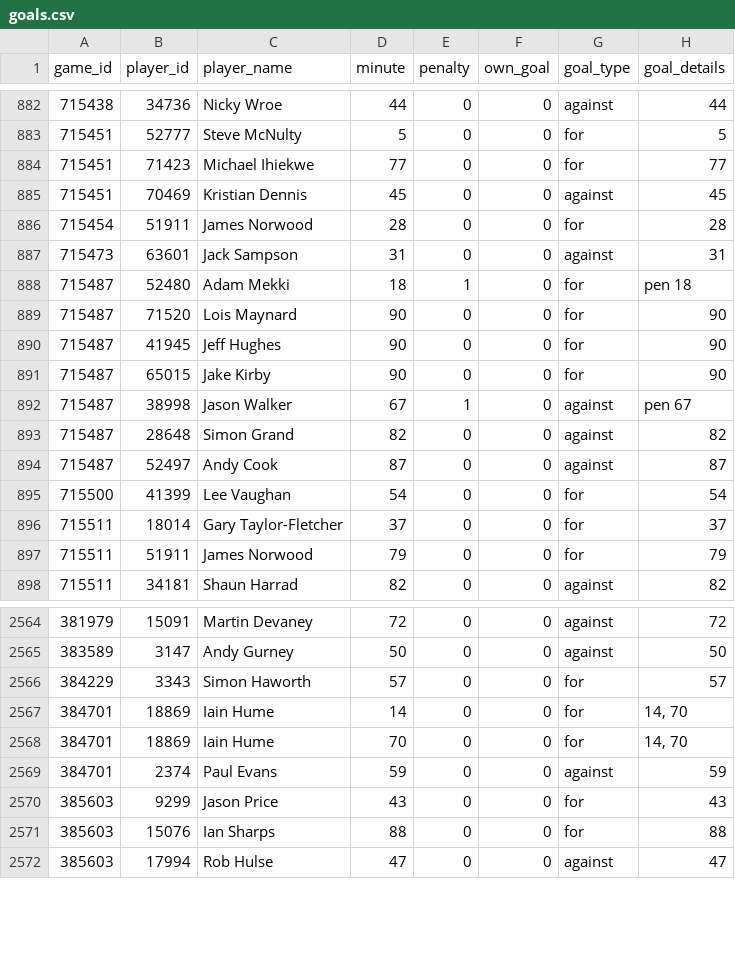
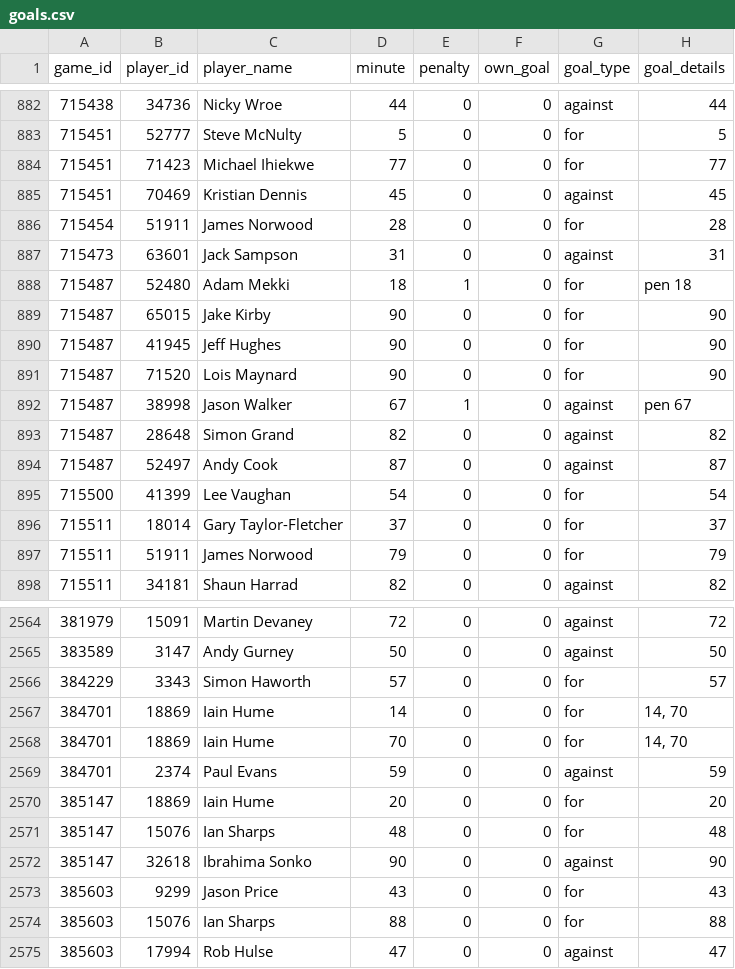
Before and after one commit to petebrown/scrape-goals, a CSV file: data/goals.csv, drawn as a sheet; only a part is shown, gaps mark what is left out.

```diff
--- a/data/goals.csv
+++ b/data/goals.csv
@@ -888,5 +888,5 @@ game_id,player_id,player_name,minute,penalty,own_goal,goal_type,goal_details
 715487,52480,Adam Mekki,18,1,0,for,pen 18
-715487,71520,Lois Maynard,90,0,0,for,90
-715487,41945,Jeff Hughes,90,0,0,for,90
 715487,65015,Jake Kirby,90,0,0,for,90
+715487,41945,Jeff Hughes,90,0,0,for,90
+715487,71520,Lois Maynard,90,0,0,for,90
 715487,38998,Jason Walker,67,1,0,against,pen 67
@@ -2569,2 +2569,5 @@ game_id,player_id,player_name,minute,penalty,own_goal,goal_type,goal_details
 384701,2374,Paul Evans,59,0,0,against,59
+385147,18869,Iain Hume,20,0,0,for,20
+385147,15076,Ian Sharps,48,0,0,for,48
+385147,32618,Ibrahima Sonko,90,0,0,against,90
 385603,9299,Jason Price,43,0,0,for,43
```
